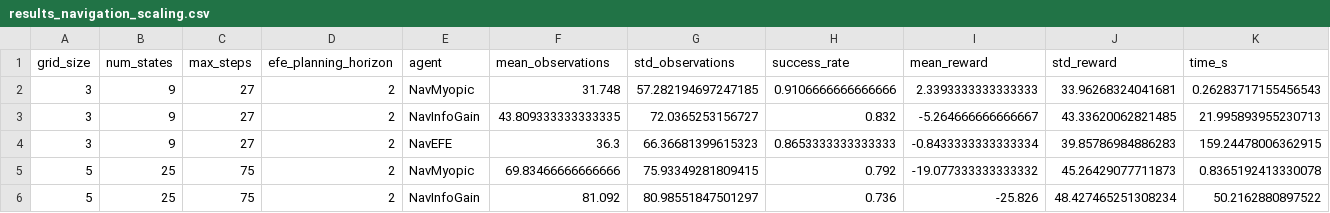
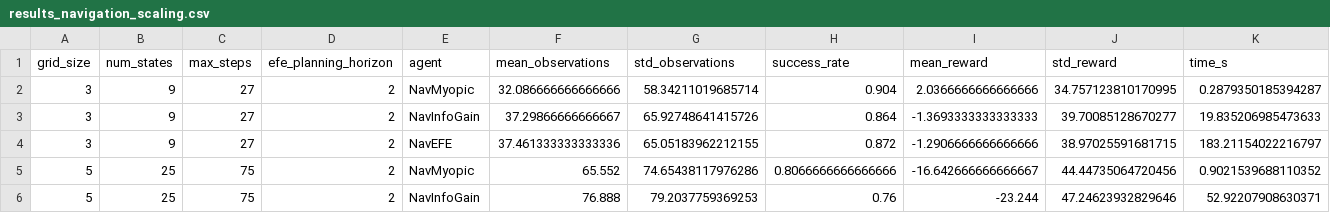
Before and after one commit to PatrickAllenCooper/rho_aif, a CSV file: results/results_navigation_scaling.csv, drawn as a sheet; only a part is shown; the diff covers the shown part only.

```diff
--- a/results/results_navigation_scaling.csv
+++ b/results/results_navigation_scaling.csv
@@ -1,6 +1,6 @@
 grid_size,num_states,max_steps,efe_planning_horizon,agent,mean_observations,std_observations,success_rate,mean_reward,std_reward,time_s
-3,9,27,2,NavMyopic,31.748,57.282194697247185,0.9106666666666666,2.3393333333333333,33.96268324041681,0.26283717155456543
-3,9,27,2,NavInfoGain,43.809333333333335,72.0365253156727,0.832,-5.264666666666667,43.33620062821485,21.995893955230713
-3,9,27,2,NavEFE,36.3,66.36681399615323,0.8653333333333333,-0.8433333333333334,39.85786984886283,159.24478006362915
-5,25,75,2,NavMyopic,69.83466666666666,75.93349281809415,0.792,-19.077333333333332,45.26429077711873,0.8365192413330078
-5,25,75,2,NavInfoGain,81.092,80.98551847501297,0.736,-25.826,48.427465251308234,50.2162880897522
+3,9,27,2,NavMyopic,32.086666666666666,58.34211019685714,0.904,2.0366666666666666,34.757123810170995,0.2879350185394287
+3,9,27,2,NavInfoGain,37.29866666666667,65.92748641415726,0.864,-1.3693333333333333,39.70085128670277,19.835206985473633
+3,9,27,2,NavEFE,37.461333333333336,65.05183962212155,0.872,-1.2906666666666666,38.97025591681715,183.21154022216797
+5,25,75,2,NavMyopic,65.552,74.65438117976286,0.8066666666666666,-16.642666666666667,44.44735064720456,0.9021539688110352
+5,25,75,2,NavInfoGain,76.888,79.2037759369253,0.76,-23.244,47.24623932829646,52.92207908630371
```
Also changed, not shown: 24 edited cells elsewhere in this file, 2 other files.
